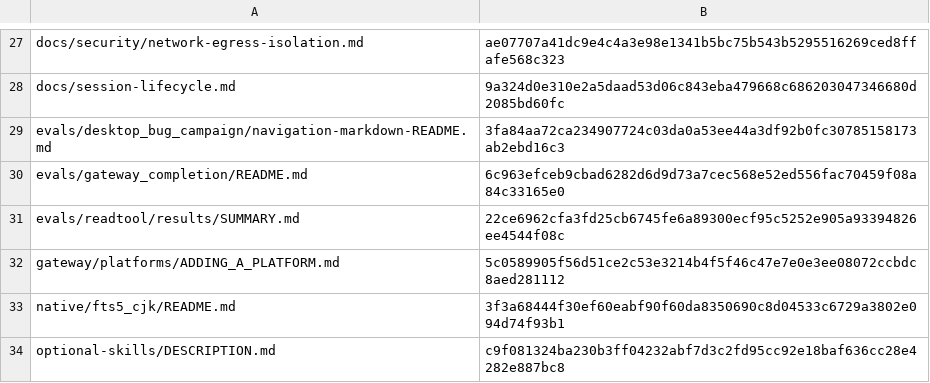
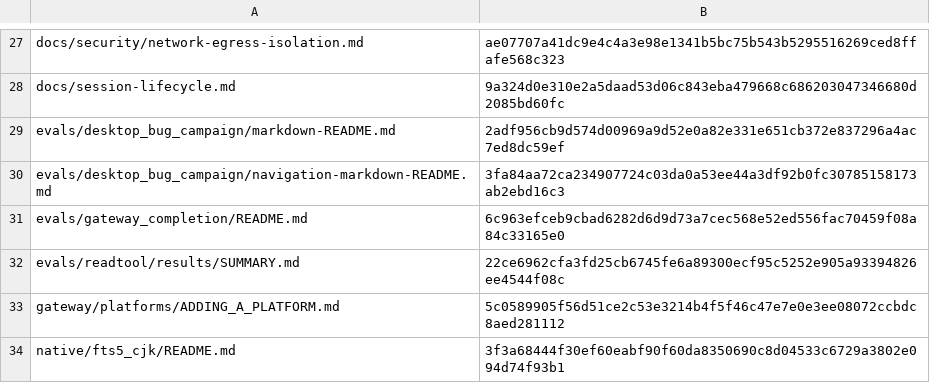
Before and after one commit to RyderFreeman4Logos/hermes-agent-docs-i18n, a TSV file: state/translation-hashes.tsv, drawn as a sheet; only a part is shown, gaps mark what is left out; the shorter side is filled out with more unchanged rows; the diff names each change by its address in the sheet, - before the commit and + after, or states it on an @@ line.

Commit message:
docs: translate evals/desktop_bug_campaign/markdown-README.md
Translated Hermes Agent source document:

evals/desktop_bug_campaign/markdown-README.md

```diff
--- a/state/translation-hashes.tsv
+++ b/state/translation-hashes.tsv
+row 29: evals/desktop_bug_campaign/markdown-README.md | 2adf956cb9d574d00969a9d52e0a82e331e651cb372e837296a4ac7ed8dc59ef
```
Also changed, not shown: 4 other files.
